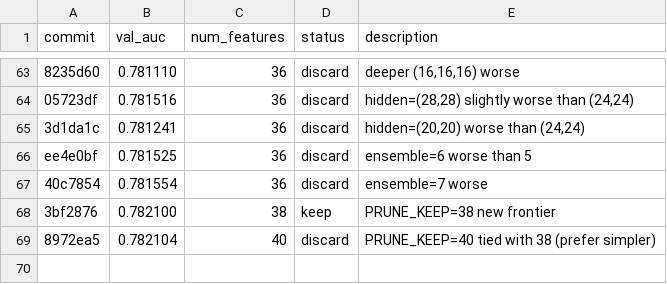
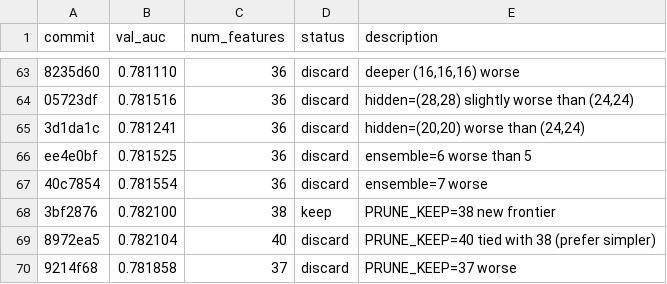
Before and after one commit to ajzhanghk/autoresearch-glm, a TSV file: results.tsv, drawn as a sheet; only a part is shown, gaps mark what is left out; the diff names each change by its address in the sheet, - before the commit and + after, or states it on an @@ line.

```diff
--- a/results.tsv
+++ b/results.tsv
+row 70: 9214f68 | 0.781858 | 37 | discard | PRUNE_KEEP=37 worse
```
Also changed, not shown: 2 other files.
